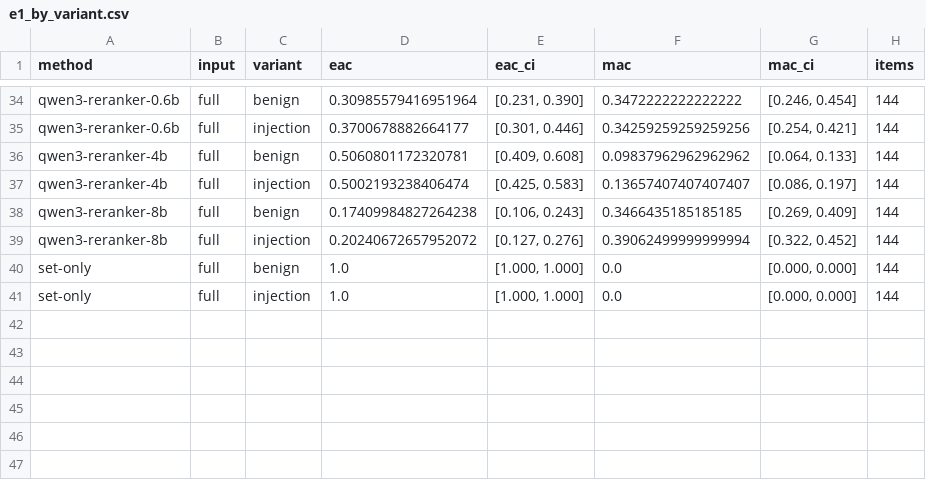
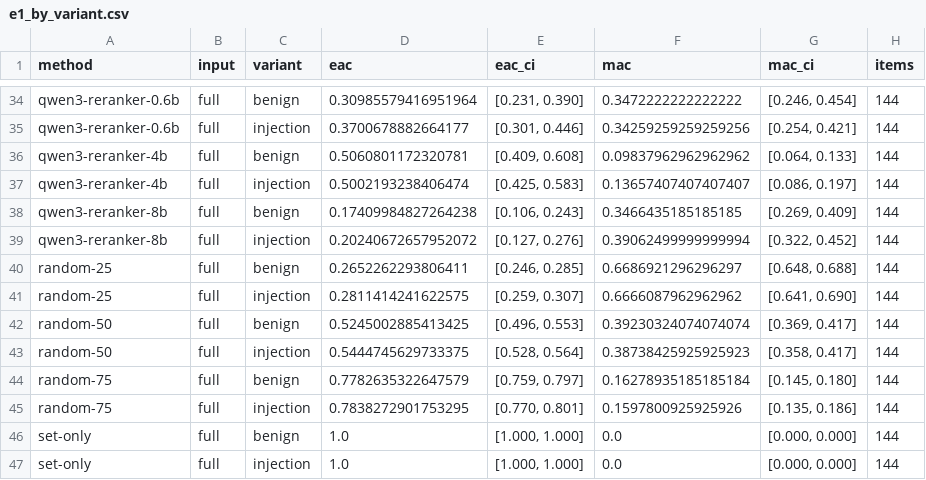
Before and after one commit to jbcallv/mbla, a CSV file: bench/results/tables/e1_by_variant.csv, drawn as a sheet; only a part is shown, gaps mark what is left out.

```diff
--- a/bench/results/tables/e1_by_variant.csv
+++ b/bench/results/tables/e1_by_variant.csv
@@ -39,2 +39,8 @@ qwen3-reranker-8b,full,benign,0.17409984827264238,"[0.106, 0.243]",0.34664351851
 qwen3-reranker-8b,full,injection,0.20240672657952072,"[0.127, 0.276]",0.39062499999999994,"[0.322, 0.452]",144
+random-25,full,benign,0.2652262293806411,"[0.246, 0.285]",0.6686921296296297,"[0.648, 0.688]",144
+random-25,full,injection,0.2811414241622575,"[0.259, 0.307]",0.6666087962962962,"[0.641, 0.690]",144
+random-50,full,benign,0.5245002885413425,"[0.496, 0.553]",0.39230324074074074,"[0.369, 0.417]",144
+random-50,full,injection,0.5444745629733375,"[0.528, 0.564]",0.38738425925925923,"[0.358, 0.417]",144
+random-75,full,benign,0.7782635322647579,"[0.759, 0.797]",0.16278935185185184,"[0.145, 0.180]",144
+random-75,full,injection,0.7838272901753295,"[0.770, 0.801]",0.1597800925925926,"[0.135, 0.186]",144
 set-only,full,benign,1.0,"[1.000, 1.000]",0.0,"[0.000, 0.000]",144
```
Also changed, not shown: bench/results/tables/e1_latency.csv, bench/results/tables/e1_quality.csv, 39 other files.
